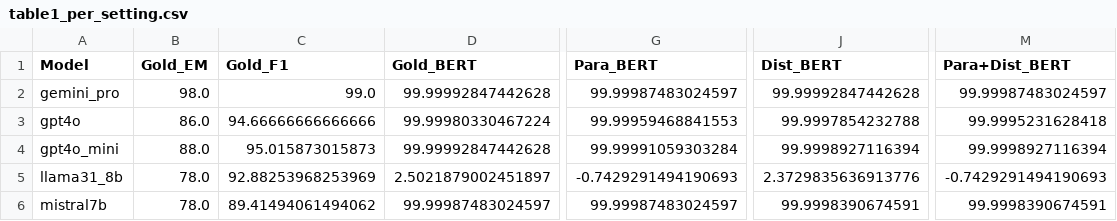
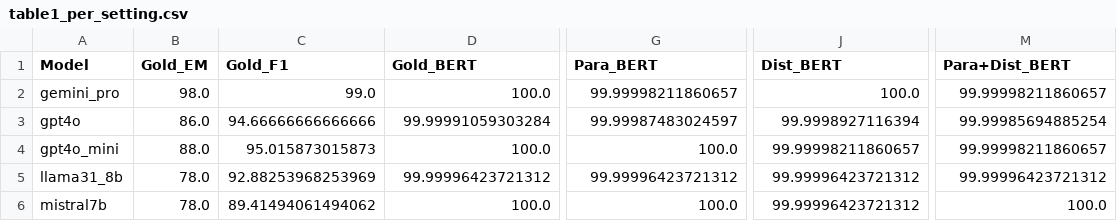
Before and after one commit to HDGeeks/Multi-Hop-QA, a CSV file: src/reports/tables/table1_per_setting.csv, drawn as a sheet; only a part is shown, gaps mark what is left out; the diff names each change by its address in the sheet, - before the commit and + after, or states it on an @@ line.

Commit message:
Update performance metrics in results and tables for improved accuracy

```diff
--- a/src/reports/tables/table1_per_setting.csv
+++ b/src/reports/tables/table1_per_setting.csv
-D2 (Gold_BERT): 99.99992847442628
+D2 (Gold_BERT): 100.0
-G2 (Para_BERT): 99.99987483024597
+G2 (Para_BERT): 99.99998211860657
-J2 (Dist_BERT): 99.99992847442628
+J2 (Dist_BERT): 100.0
-M2 (Para+Dist_BERT): 99.99987483024597
+M2 (Para+Dist_BERT): 99.99998211860657
-D3 (Gold_BERT): 99.99980330467224
+D3 (Gold_BERT): 99.99991059303284
-G3 (Para_BERT): 99.99959468841553
+G3 (Para_BERT): 99.99987483024597
-J3 (Dist_BERT): 99.9997854232788
+J3 (Dist_BERT): 99.9998927116394
-M3 (Para+Dist_BERT): 99.9995231628418
+M3 (Para+Dist_BERT): 99.99985694885254
-D4 (Gold_BERT): 99.99992847442628
+D4 (Gold_BERT): 100.0
-G4 (Para_BERT): 99.99991059303284
+G4 (Para_BERT): 100.0
-J4 (Dist_BERT): 99.9998927116394
+J4 (Dist_BERT): 99.99998211860657
-M4 (Para+Dist_BERT): 99.9998927116394
+M4 (Para+Dist_BERT): 99.99998211860657
-D5 (Gold_BERT): 2.5021879002451897
+D5 (Gold_BERT): 99.99996423721312
-G5 (Para_BERT): -0.7429291494190693
+G5 (Para_BERT): 99.99996423721312
-J5 (Dist_BERT): 2.3729835636913776
+J5 (Dist_BERT): 99.99996423721312
-M5 (Para+Dist_BERT): -0.7429291494190693
+M5 (Para+Dist_BERT): 99.99996423721312
-D6 (Gold_BERT): 99.99987483024597
+D6 (Gold_BERT): 100.0
-G6 (Para_BERT): 99.99987483024597
+G6 (Para_BERT): 100.0
-J6 (Dist_BERT): 99.9998390674591
+J6 (Dist_BERT): 99.99996423721312
-M6 (Para+Dist_BERT): 99.9998390674591
+M6 (Para+Dist_BERT): 100.0
```
Also changed, not shown: 5 other files.
